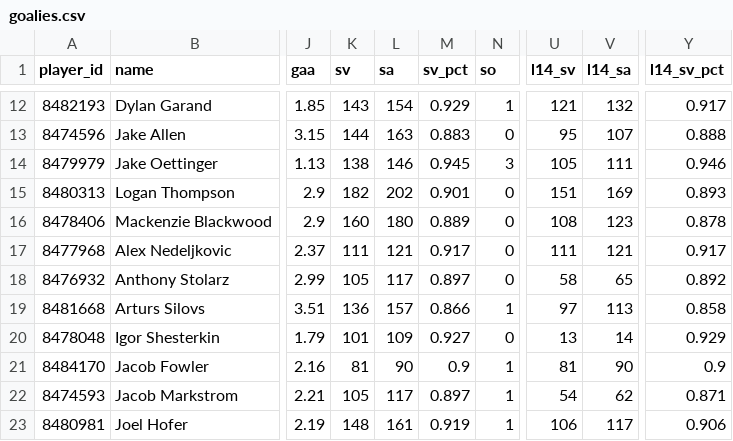
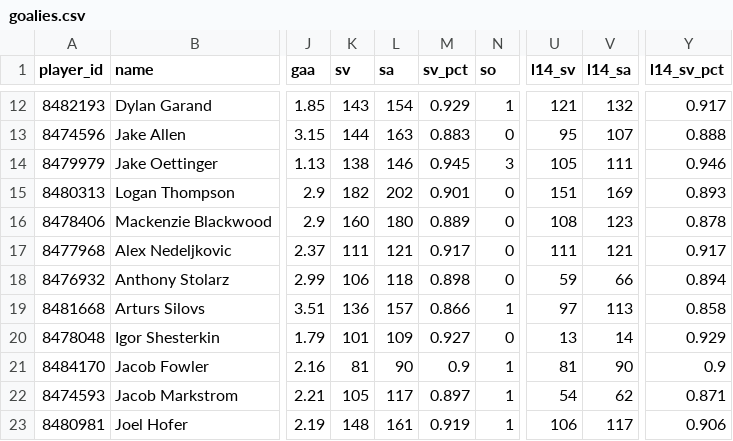
Before and after one commit to barakarmy/nhl-feed, a CSV file: docs/goalies.csv, drawn as a sheet; only a part is shown, gaps mark what is left out; the diff names each change by its address in the sheet, - before the commit and + after, or states it on an @@ line.

```diff
--- a/docs/goalies.csv
+++ b/docs/goalies.csv
-K18 (sv): 105
+K18 (sv): 106
-L18 (sa): 117
+L18 (sa): 118
-M18 (sv_pct): 0.897
+M18 (sv_pct): 0.898
-U18 (l14_sv): 58
+U18 (l14_sv): 59
-V18 (l14_sa): 65
+V18 (l14_sa): 66
-Y18 (l14_sv_pct): 0.892
+Y18 (l14_sv_pct): 0.894
```
Also changed, not shown: docs/skaters.csv, 1 other file.
